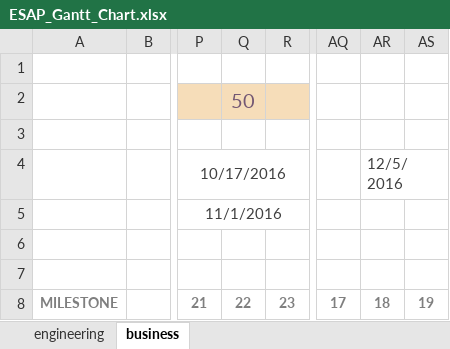
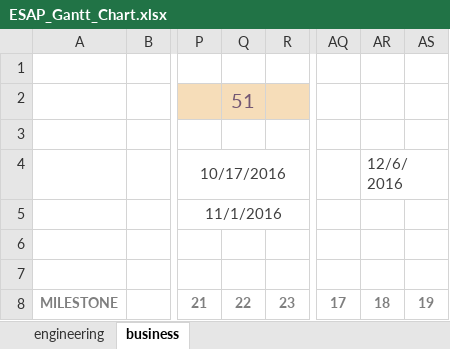
Before and after one commit to sharynneazhar/eecs448-rate-my-campus, an Excel workbook: documentation/ESAP_Gantt_Chart.xlsx, sheet business, drawn as a sheet; only a part is shown, gaps mark what is left out; values as stored, in another font and other column widths than the file's, no borders; charts and pictures and conditional formats not drawn; the diff names each change by its address in the sheet, - before the commit and + after, or states it on an @@ line.

```diff
--- a/documentation/ESAP_Gantt_Chart.xlsx (sheet business)
+++ b/documentation/ESAP_Gantt_Chart.xlsx (sheet business)
-Q2: 50
+Q2: 51
-AR4: 12/5/2016
+AR4: 12/6/2016
```
Also changed, not shown: sheet engineering, charts or pictures, 8 other files.
